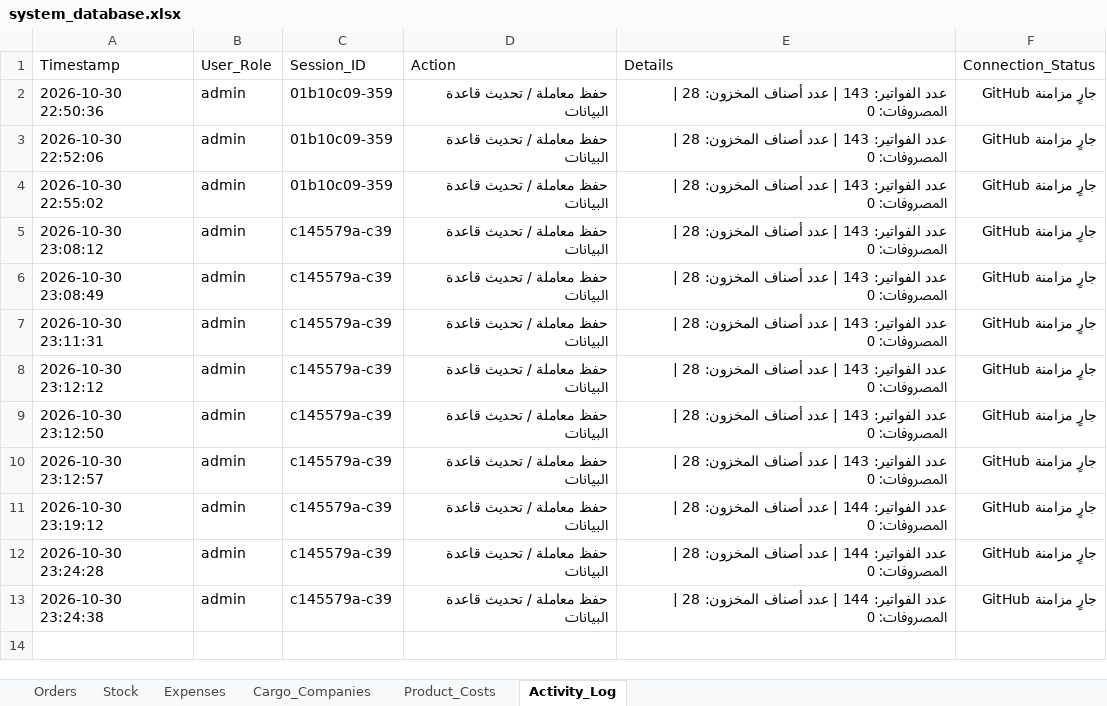
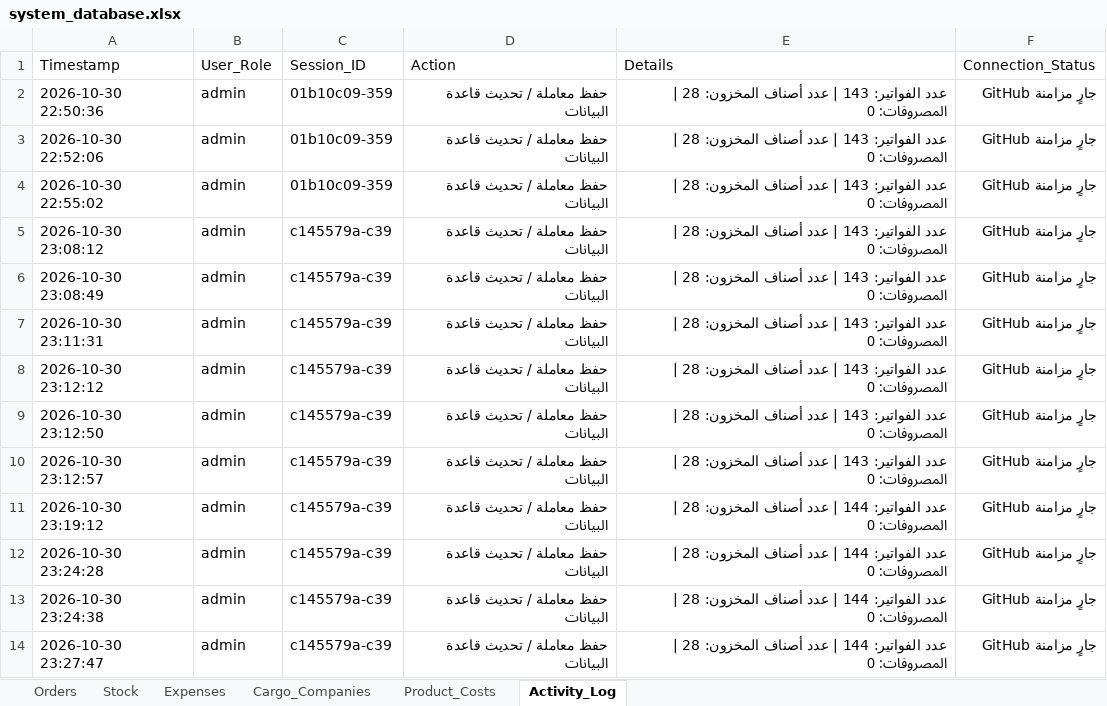
Before and after one commit to elsaifeldiaa-cpu/lubanur, an Excel workbook: system_database.xlsx, sheet Activity_Log, drawn as a sheet; values as stored, in another font and other column widths than the file's, no borders; the diff names each change by its address in the sheet, - before the commit and + after, or states it on an @@ line.

```diff
--- a/system_database.xlsx (sheet Activity_Log)
+++ b/system_database.xlsx (sheet Activity_Log)
+row 14: 2026-10-30 23:27:47 | admin | c145579a-c39 | حفظ معاملة / تحديث قاعدة البيانات | عدد الفواتير: 144 | عدد أصناف المخزون: 28 | المصروفات: 0 | جارٍ مزامنة GitHub
```
Also changed, not shown: sheet Stock.
